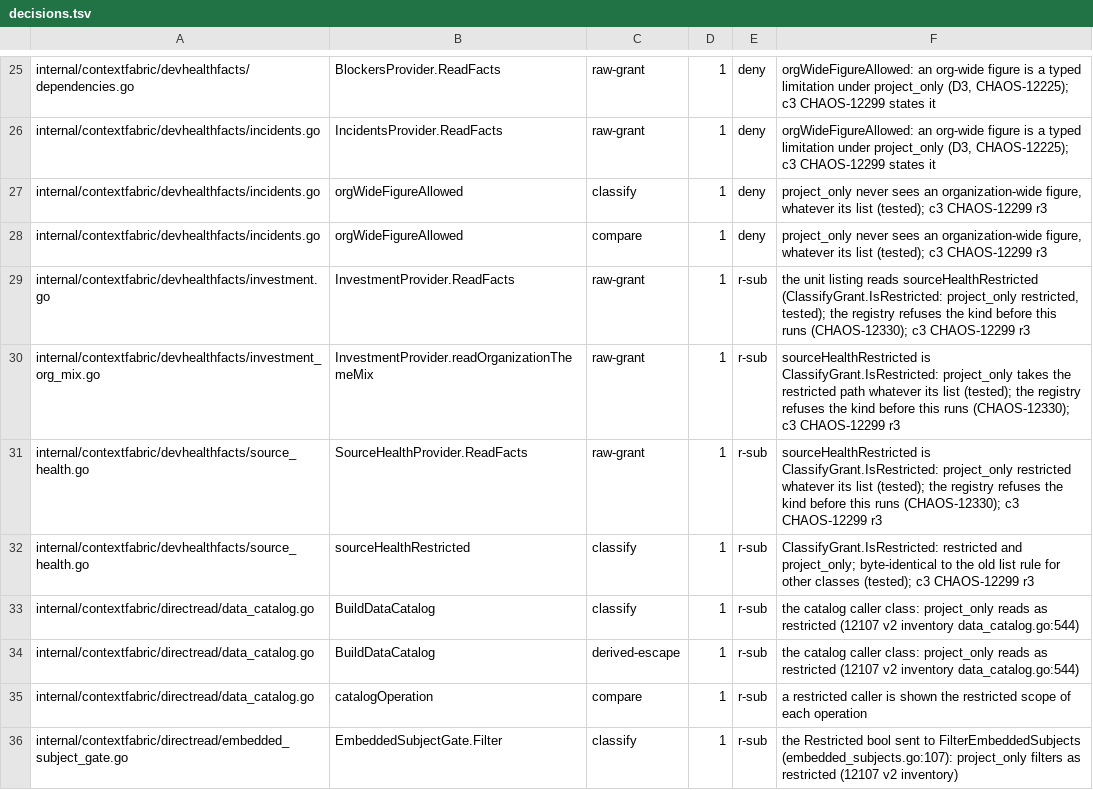
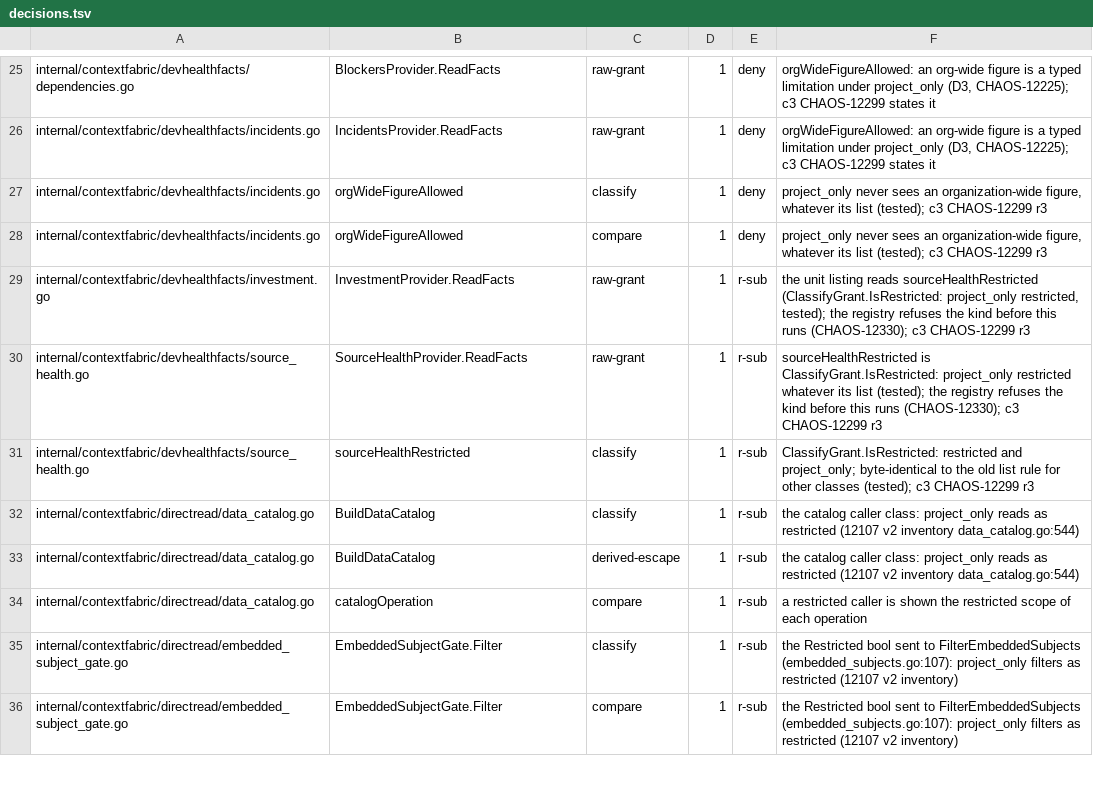
Before and after one commit to full-chaos/dev-health-acr, a TSV file: internal/cigates/grantclass/decisions.tsv, drawn as a sheet; only a part is shown, gaps mark what is left out; the shorter side is filled out with more unchanged rows.

Commit message:
fix(cigates): CHAOS-12585 drop the grant-class row of the lifted organization read gate

```diff
--- a/internal/cigates/grantclass/decisions.tsv
+++ b/internal/cigates/grantclass/decisions.tsv
@@ -29,3 +29,2 @@ internal/contextfabric/devhealthfacts/incidents.go	orgWideFigureAllowed	compare
 internal/contextfabric/devhealthfacts/investment.go	InvestmentProvider.ReadFacts	raw-grant	1	r-sub	the unit listing reads sourceHealthRestricted (ClassifyGrant.IsRestricted: project_only restricted, tested); the registry refuses the kind before this runs (CHAOS-12330); c3 CHAOS-12299 r3
-internal/contextfabric/devhealthfacts/investment_org_mix.go	InvestmentProvider.readOrganizationThemeMix	raw-grant	1	r-sub	sourceHealthRestricted is ClassifyGrant.IsRestricted: project_only takes the restricted path whatever its list (tested); the registry refuses the kind before this runs (CHAOS-12330); c3 CHAOS-12299 r3
 internal/contextfabric/devhealthfacts/source_health.go	SourceHealthProvider.ReadFacts	raw-grant	1	r-sub	sourceHealthRestricted is ClassifyGrant.IsRestricted: project_only restricted whatever its list (tested); the registry refuses the kind before this runs (CHAOS-12330); c3 CHAOS-12299 r3
```
